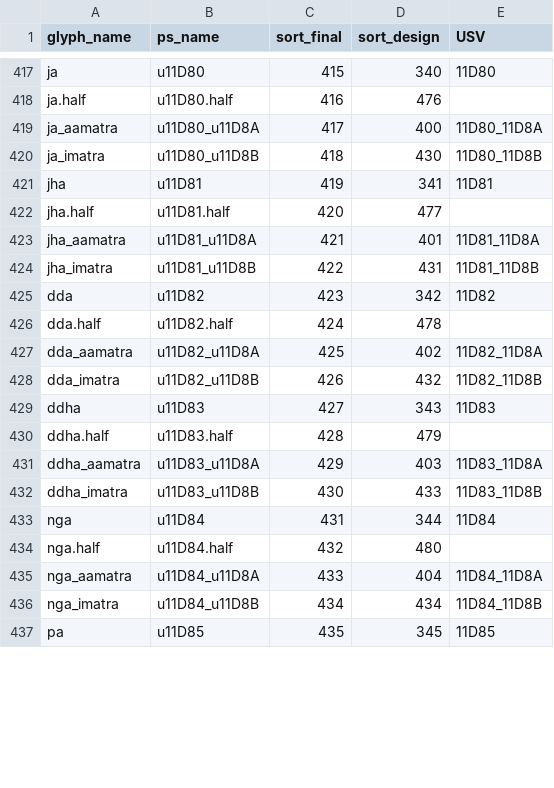
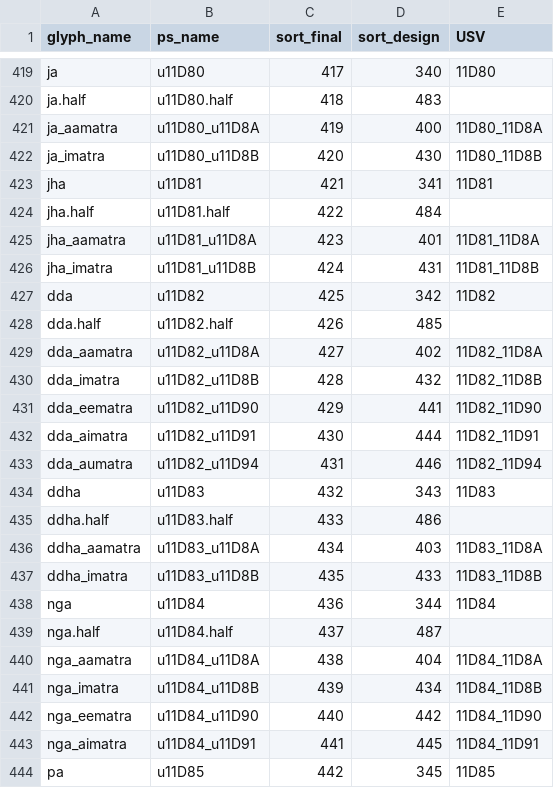
Before and after one commit to silnrsi/font-narnoor, a CSV file: source/glyph_data.csv, drawn as a sheet; only a part is shown, gaps mark what is left out; addresses are those after the commit; the diff covers the shown part only; the diff names each change by its address in the sheet, - before the commit and + after, or states it on an @@ line.

```diff
--- a/source/glyph_data.csv
+++ b/source/glyph_data.csv
-C419 (sort_final): 415
+C419 (sort_final): 417
-C420 (sort_final): 416
+C420 (sort_final): 418
-D420 (sort_design): 476
+D420 (sort_design): 483
-C421 (sort_final): 417
+C421 (sort_final): 419
-C422 (sort_final): 418
+C422 (sort_final): 420
-C423 (sort_final): 419
+C423 (sort_final): 421
-C424 (sort_final): 420
+C424 (sort_final): 422
-D424 (sort_design): 477
+D424 (sort_design): 484
-C425 (sort_final): 421
+C425 (sort_final): 423
-C426 (sort_final): 422
+C426 (sort_final): 424
-C427 (sort_final): 423
+C427 (sort_final): 425
-C428 (sort_final): 424
+C428 (sort_final): 426
-D428 (sort_design): 478
+D428 (sort_design): 485
-C429 (sort_final): 425
+C429 (sort_final): 427
-C430 (sort_final): 426
+C430 (sort_final): 428
+row 431: dda_eematra | u11D82_u11D90 | 429 | 441 | 11D82_11D90
+row 432: dda_aimatra | u11D82_u11D91 | 430 | 444 | 11D82_11D91
+row 433: dda_aumatra | u11D82_u11D94 | 431 | 446 | 11D82_11D94
-C434 (sort_final): 427
+C434 (sort_final): 432
-C435 (sort_final): 428
+C435 (sort_final): 433
-D435 (sort_design): 479
+D435 (sort_design): 486
-C436 (sort_final): 429
+C436 (sort_final): 434
-C437 (sort_final): 430
+C437 (sort_final): 435
-C438 (sort_final): 431
+C438 (sort_final): 436
-C439 (sort_final): 432
+C439 (sort_final): 437
-D439 (sort_design): 480
+D439 (sort_design): 487
-C440 (sort_final): 433
+C440 (sort_final): 438
-C441 (sort_final): 434
+C441 (sort_final): 439
+row 442: nga_eematra | u11D84_u11D90 | 440 | 442 | 11D84_11D90
+row 443: nga_aimatra | u11D84_u11D91 | 441 | 445 | 11D84_11D91
-C444 (sort_final): 435
+C444 (sort_final): 442
```
Also changed, not shown: 2 added rows and 127 edited cells elsewhere in this file, 17 other files.
